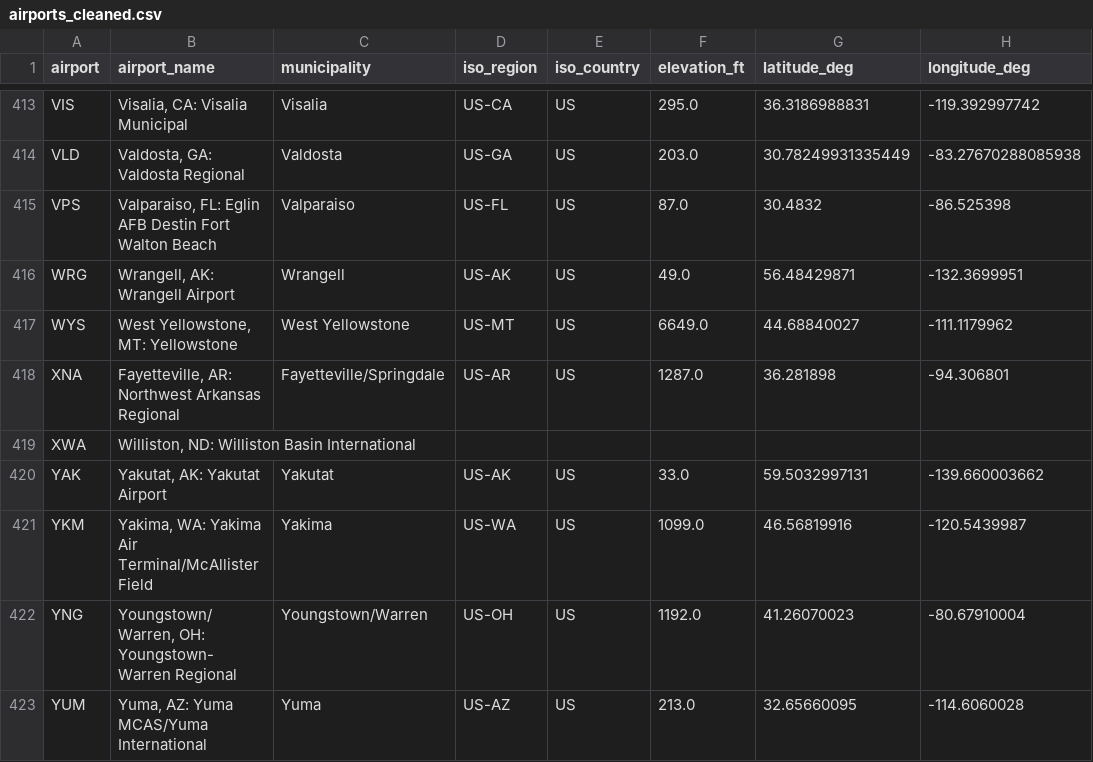
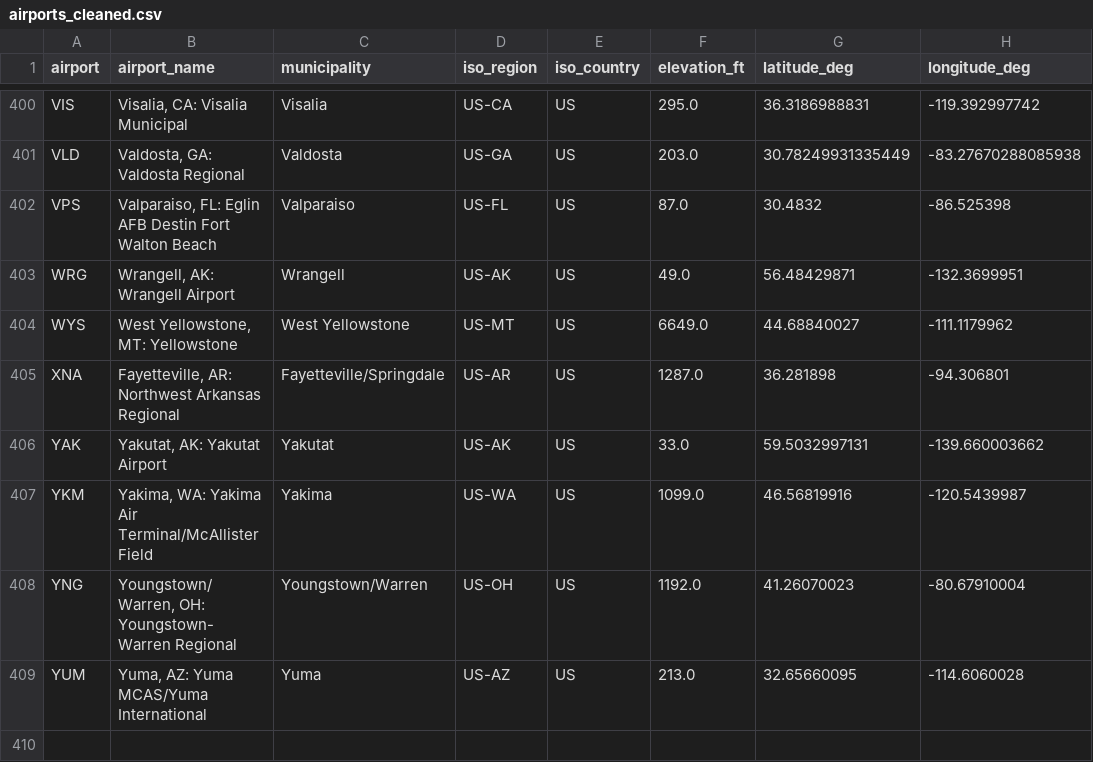
Before and after one commit to ayushsubedi/airlines_eda, a CSV file: notebooks/airports_cleaned.csv, drawn as a sheet; only a part is shown, gaps mark what is left out; the diff covers the shown part only; the diff names each change by its address in the sheet, - before the commit and + after, or states it on an @@ line.

```diff
--- a/notebooks/airports_cleaned.csv
+++ b/notebooks/airports_cleaned.csv
-row 419: XWA | Williston, ND: Williston Basin International
```
Also changed, not shown: 13 removed rows elsewhere in this file, 1 other file.
